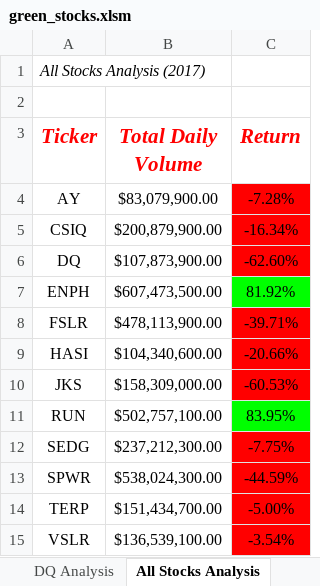
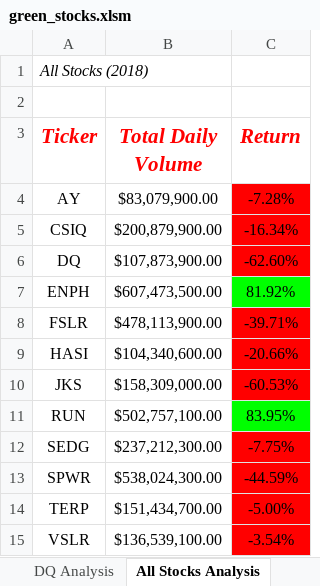
Before and after one commit to chocoplace/stock-analysis, an Excel workbook: green_stocks.xlsm, sheet All Stocks Analysis, drawn as a sheet; values as stored, in another font and other column widths than the file's, no borders; charts and pictures not drawn; the diff names each change by its address in the sheet, - before the commit and + after, or states it on an @@ line.

Commit message:
Add files via upload

```diff
--- a/green_stocks.xlsm (sheet All Stocks Analysis)
+++ b/green_stocks.xlsm (sheet All Stocks Analysis)
-A1 (Ticker): All Stocks Analysis (2017)
+A1 (Ticker): All Stocks (2018)
```
Also changed, not shown: sheet 2017, charts or pictures.
